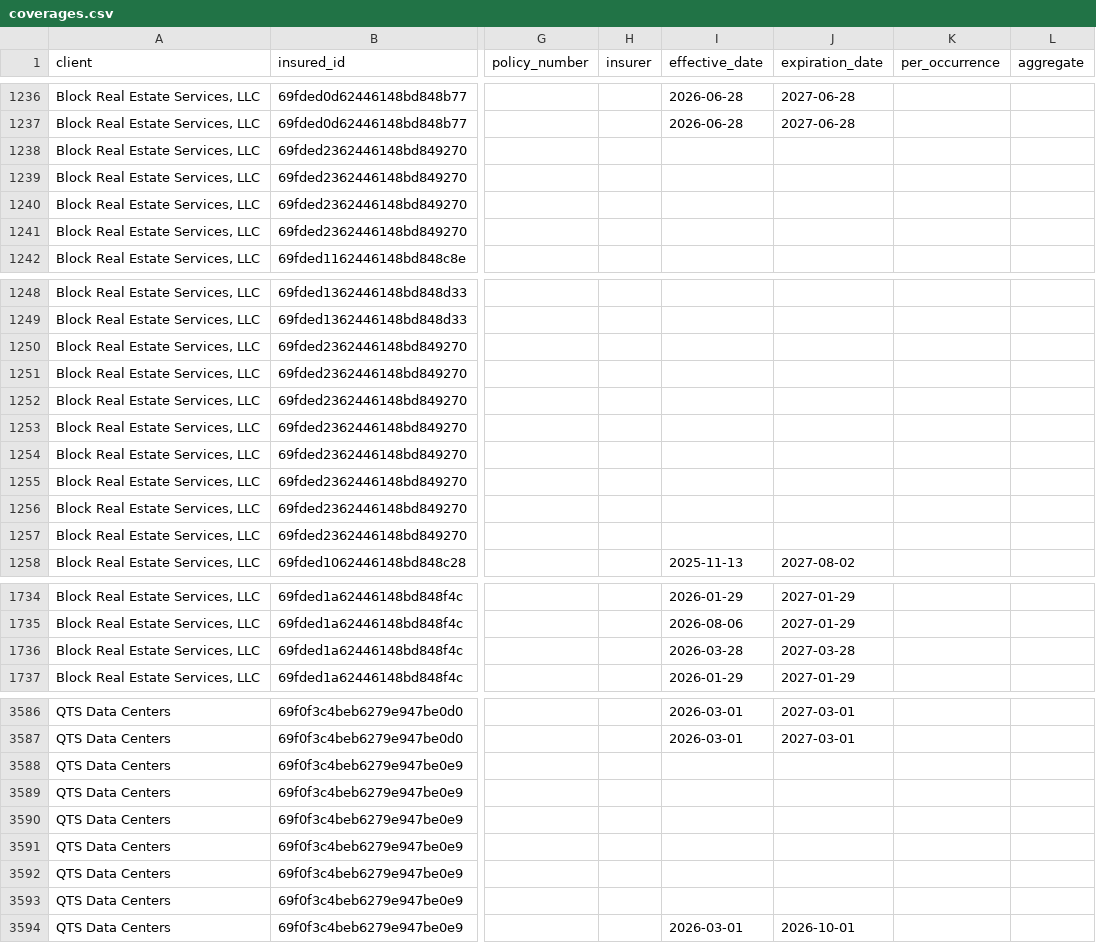
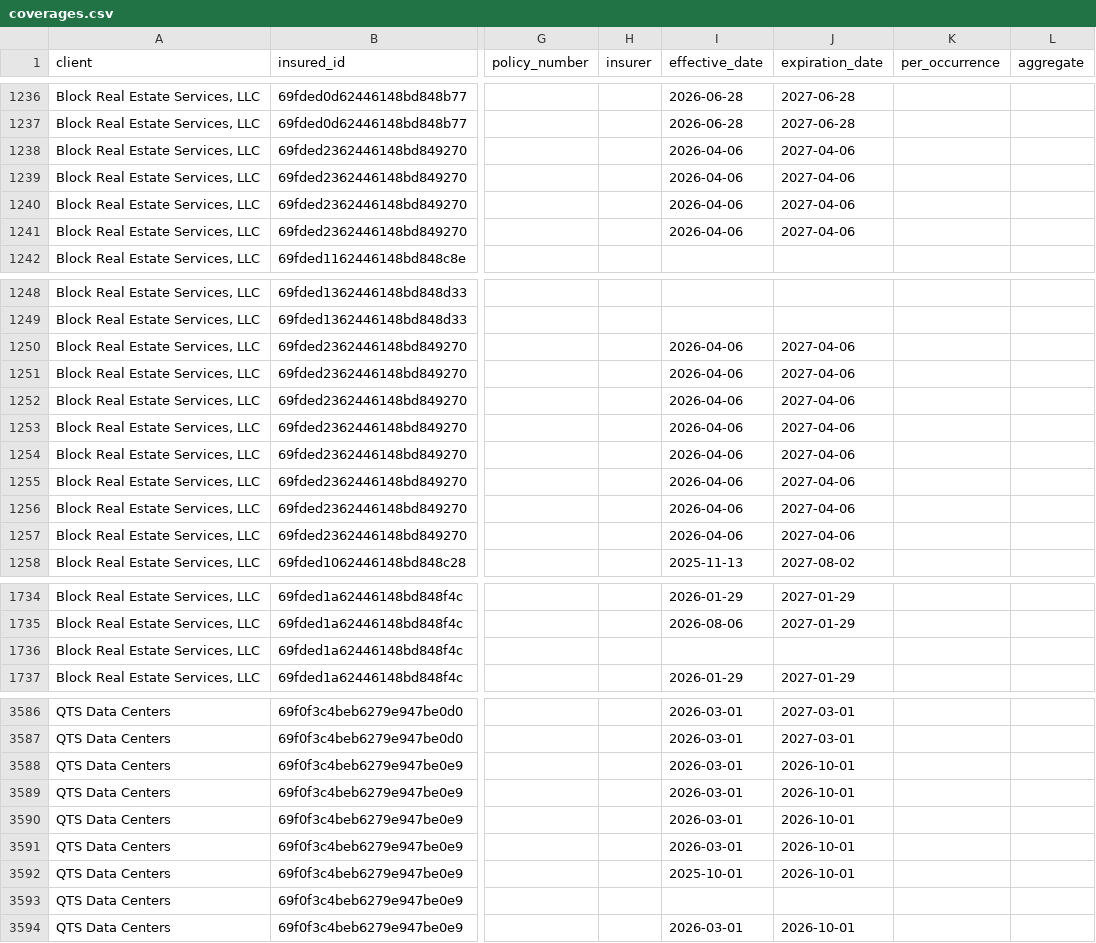
Before and after one commit to PhilipIrving/hubcertsecure, a CSV file: data/trustlayer/coverages.csv, drawn as a sheet; only a part is shown, gaps mark what is left out; the diff covers the shown part only; the diff names each change by its address in the sheet, - before the commit and + after, or states it on an @@ line.

```diff
--- a/data/trustlayer/coverages.csv
+++ b/data/trustlayer/coverages.csv
-I1238:I1241 (effective_date): (empty)
+I1238:I1241 (effective_date): 2026-04-06
-J1238:J1241 (expiration_date): (empty)
+J1238:J1241 (expiration_date): 2027-04-06
-I1250:I1257 (effective_date): (empty)
+I1250:I1257 (effective_date): 2026-04-06
-J1250:J1257 (expiration_date): (empty)
+J1250:J1257 (expiration_date): 2027-04-06
-I1736 (effective_date): 2026-03-28
+I1736 (effective_date): (empty)
-J1736 (expiration_date): 2027-03-28
+J1736 (expiration_date): (empty)
-I3588:I3591 (effective_date): (empty)
+I3588:I3591 (effective_date): 2026-03-01
-J3588:J3592 (expiration_date): (empty)
+J3588:J3592 (expiration_date): 2026-10-01
-I3592 (effective_date): (empty)
+I3592 (effective_date): 2025-10-01
```
Also changed, not shown: 29 edited cells elsewhere in this file, data/trustlayer/contacts.csv, data/trustlayer/criteria.csv, 36 other files.
